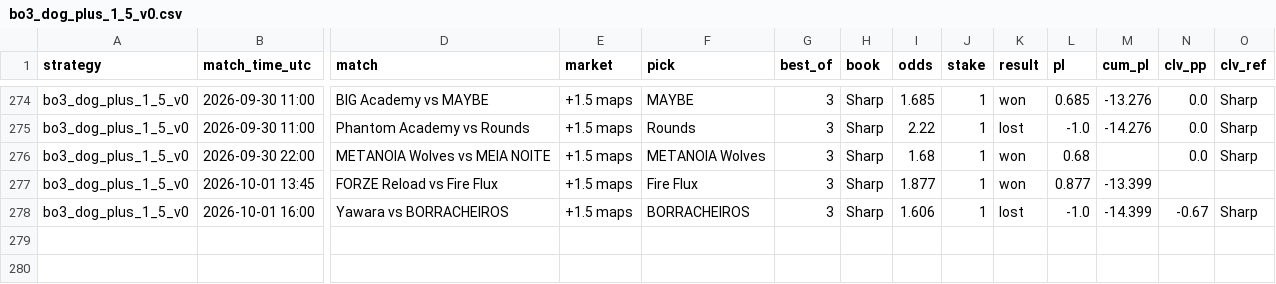
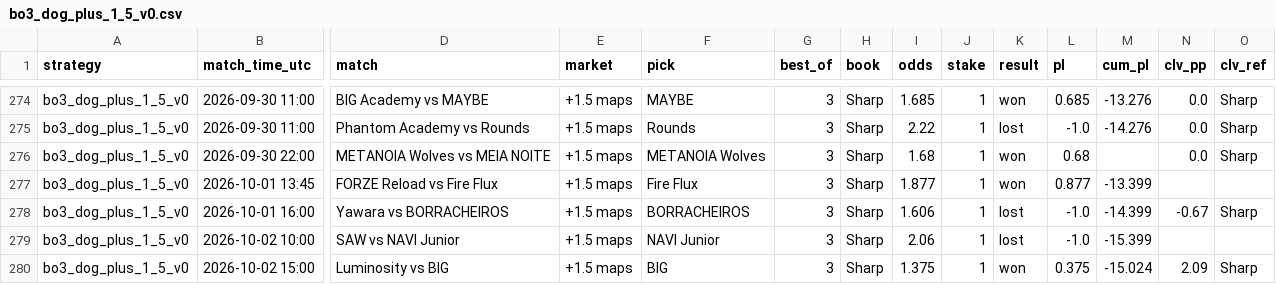
Before and after one commit to hyprcs/cs2hub, a CSV file: strategies/data/bo3_dog_plus_1_5_v0.csv, drawn as a sheet; only a part is shown, gaps mark what is left out; rows hold the shown columns only; the diff names each change by its address in the sheet, - before the commit and + after, or states it on an @@ line.

```diff
--- a/strategies/data/bo3_dog_plus_1_5_v0.csv
+++ b/strategies/data/bo3_dog_plus_1_5_v0.csv
+row 279: bo3_dog_plus_1_5_v0 | 2026-10-02 10:00 | SAW vs NAVI Junior | +1.5 maps | NAVI Junior | 3 | Sharp | 2.06 | 1 | lost | -1.0 | -15.399
+row 280: bo3_dog_plus_1_5_v0 | 2026-10-02 15:00 | Luminosity vs BIG | +1.5 maps | BIG | 3 | Sharp | 1.375 | 1 | won | 0.375 | -15.024 | 2.09 | Sharp
```
Also changed, not shown: strategies/data/bo3_dog_plus_1_5_bookC_v0.csv, strategies/data/bo3_fav_minus_1_5_bookC_v0.csv, 13 other files.
